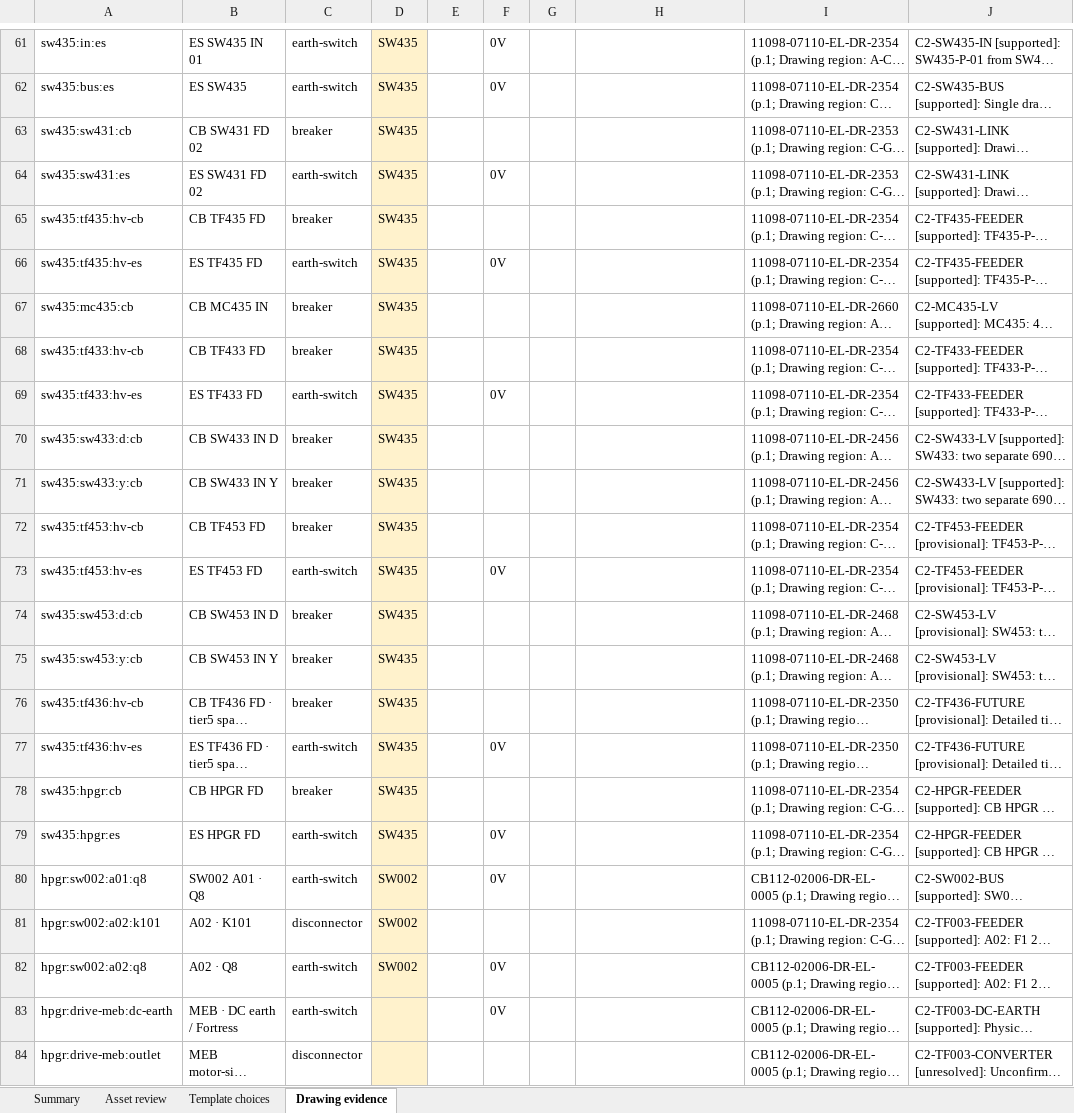
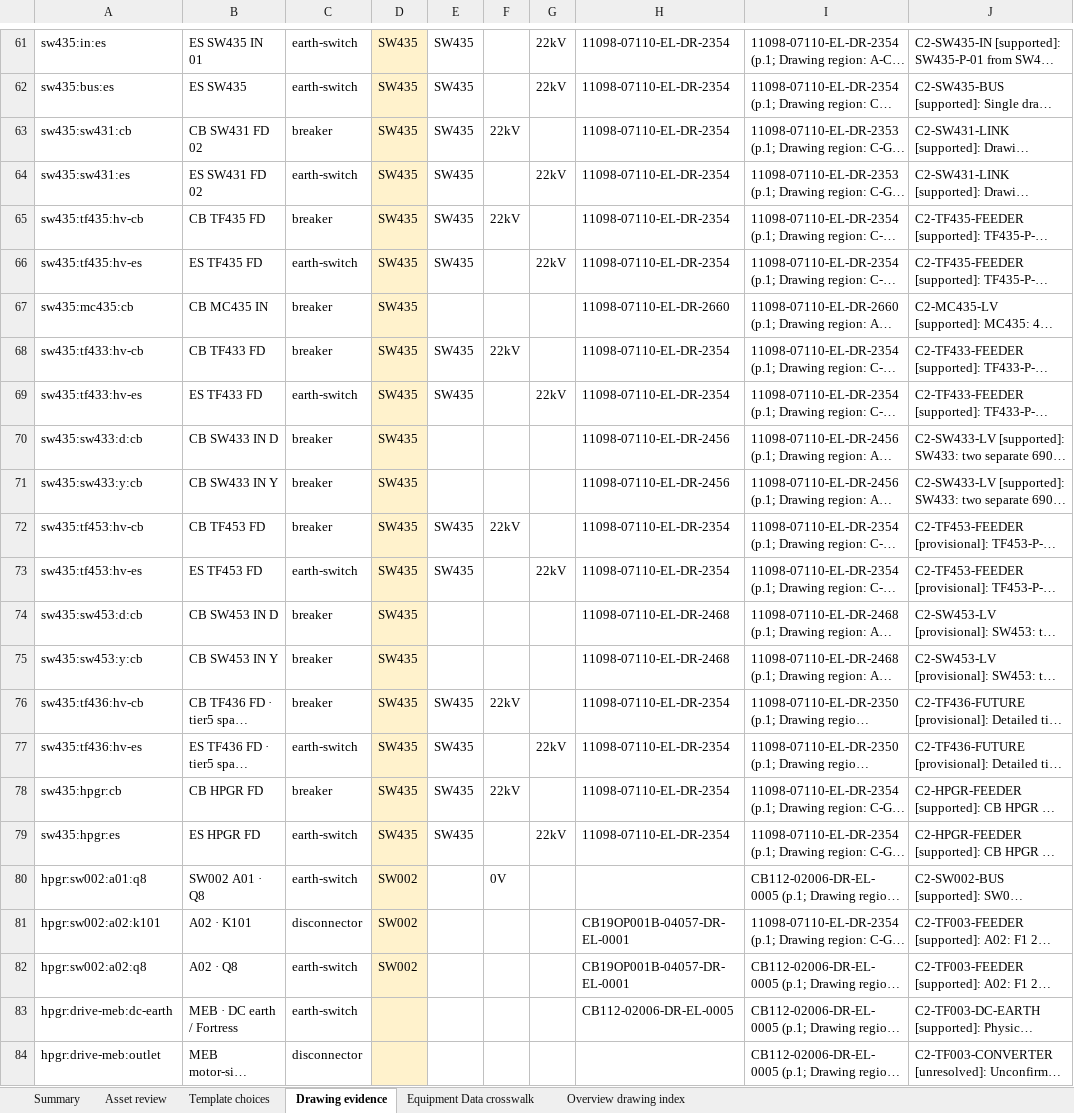
Before and after one commit to AedenBryce/Interactive-HV-Network, an Excel workbook: outputs/01a1af3a-86ce-74e3-9ef0-df1ee647020f/switching-program-metadata-review.xlsx, sheet Drawing evidence, drawn as a sheet; only a part is shown, gaps mark what is left out; long unchanged cells end in …; values as stored, in another font and other column widths than the file's, no borders; table styles not drawn; the diff covers the shown part only; the diff names each change by its address in the sheet, - before the commit and + after, or states it on an @@ line.

Commit message:
Index assets through overview drawing references

```diff
--- a/outputs/01a1af3a-86ce-74e3-9ef0-df1ee647020f/switching-program-metadata-review.xlsx (sheet Drawing evidence)
+++ b/outputs/01a1af3a-86ce-74e3-9ef0-df1ee647020f/switching-program-metadata-review.xlsx (sheet Drawing evidence)
+sheet tab: Equipment Data crosswalk
+sheet tab: Overview drawing index
-E61:E66: (empty)
+E61:E66: SW435
-F61:F62: 0V
+F61:F62: (empty)
-G61:G62: (empty)
+G61:G62: 22kV
-H61:H66: (empty)
+H61:H66: 11098-07110-EL-DR-2354
-F63: (empty)
+F63: 22kV
-F64: 0V
+F64: (empty)
-G64: (empty)
+G64: 22kV
-F65: (empty)
+F65: 22kV
-F66: 0V
+F66: (empty)
-G66: (empty)
+G66: 22kV
-H67: (empty)
+H67: 11098-07110-EL-DR-2660
-E68:E69: (empty)
+E68:E69: SW435
-F68: (empty)
+F68: 22kV
-H68:H69: (empty)
+H68:H69: 11098-07110-EL-DR-2354
-F69: 0V
+F69: (empty)
-G69: (empty)
+G69: 22kV
-H70:H71: (empty)
+H70:H71: 11098-07110-EL-DR-2456
-E72:E73: (empty)
+E72:E73: SW435
-F72: (empty)
+F72: 22kV
-H72:H73: (empty)
+H72:H73: 11098-07110-EL-DR-2354
-F73: 0V
+F73: (empty)
-G73: (empty)
+G73: 22kV
-H74:H75: (empty)
+H74:H75: 11098-07110-EL-DR-2468
-E76:E79: (empty)
+E76:E79: SW435
-F76: (empty)
+F76: 22kV
-H76:H79: (empty)
+H76:H79: 11098-07110-EL-DR-2354
-F77: 0V
+F77: (empty)
-G77: (empty)
+G77: 22kV
-F78: (empty)
+F78: 22kV
-F79: 0V
+F79: (empty)
-G79: (empty)
+G79: 22kV
-H81:H82: (empty)
+H81:H82: CB19OP001B-04057-DR-EL-0001
-F82:F83: 0V
+F82:F83: (empty)
-H83: (empty)
+H83: CB112-02006-DR-EL-0005
```
Also changed, not shown: 511 edited cells elsewhere in this sheet, sheet Asset review, sheet Summary, 3 other files.
